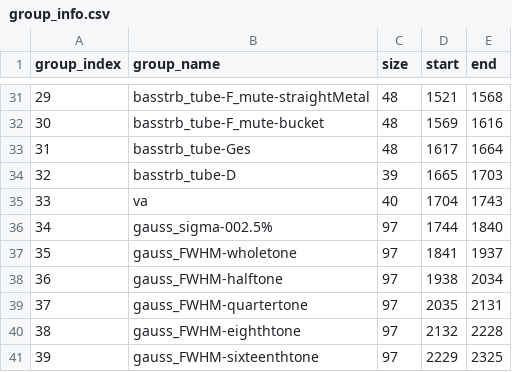
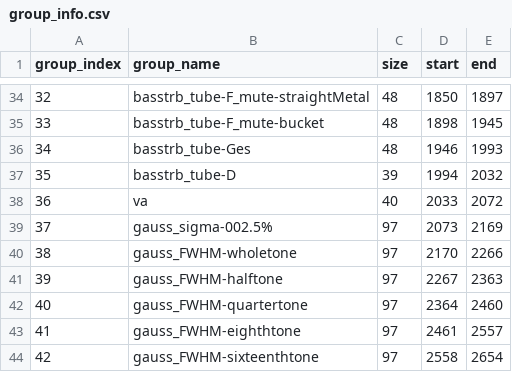
Before and after one commit to ytamura-create/atlas-enharmonic-spectra, a CSV file: distanceMatrix_L1/group_info.csv, drawn as a sheet; only a part is shown, gaps mark what is left out; addresses are those after the commit; the diff covers the shown part only; the diff names each change by its address in the sheet, - before the commit and + after, or states it on an @@ line.

```diff
--- a/distanceMatrix_L1/group_info.csv
+++ b/distanceMatrix_L1/group_info.csv
@@ column A (group_index) renumbered from row 20 down @@
-D34 (start): 1521
+D34 (start): 1850
-E34 (end): 1568
+E34 (end): 1897
-D35 (start): 1569
+D35 (start): 1898
-E35 (end): 1616
+E35 (end): 1945
-D36 (start): 1617
+D36 (start): 1946
-E36 (end): 1664
+E36 (end): 1993
-D37 (start): 1665
+D37 (start): 1994
-E37 (end): 1703
+E37 (end): 2032
-D38 (start): 1704
+D38 (start): 2033
-E38 (end): 1743
+E38 (end): 2072
-D39 (start): 1744
+D39 (start): 2073
-E39 (end): 1840
+E39 (end): 2169
-D40 (start): 1841
+D40 (start): 2170
-E40 (end): 1937
+E40 (end): 2266
-D41 (start): 1938
+D41 (start): 2267
-E41 (end): 2034
+E41 (end): 2363
-D42 (start): 2035
+D42 (start): 2364
-E42 (end): 2131
+E42 (end): 2460
-D43 (start): 2132
+D43 (start): 2461
-E43 (end): 2228
+E43 (end): 2557
-D44 (start): 2229
+D44 (start): 2558
-E44 (end): 2325
+E44 (end): 2654
```
Also changed, not shown: 3 added rows and 28 edited cells elsewhere in this file, distanceMatrix_L2/group_info.csv, 49 other files.
